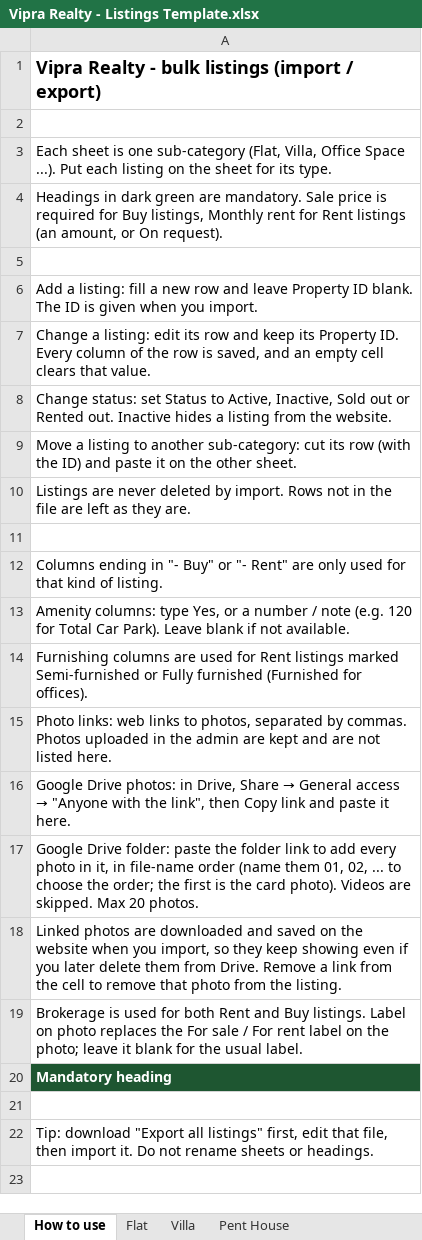
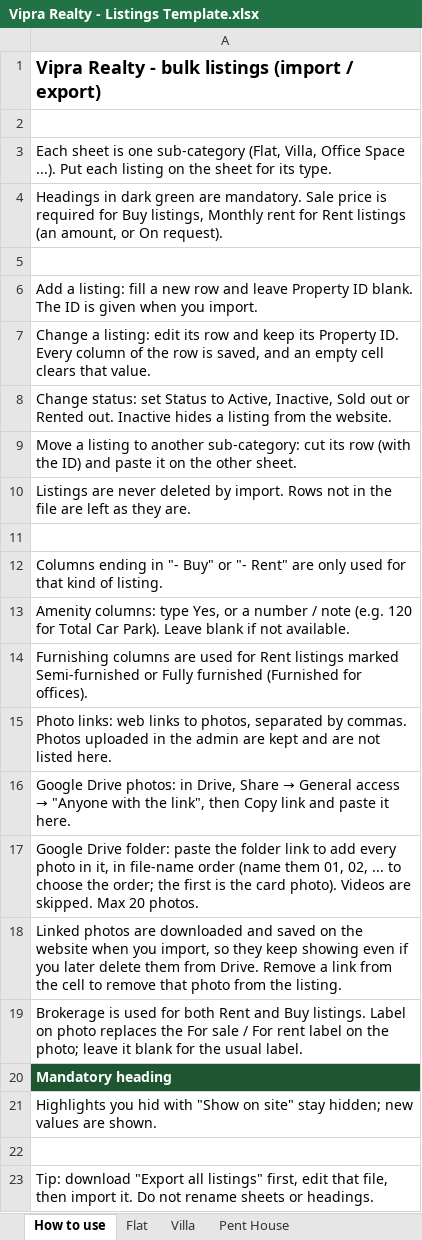
Before and after one commit to pratsacharya/viprarealty.com_github, an Excel workbook: docs/Vipra Realty - Listings Template.xlsx, sheet How to use, drawn as a sheet; values as stored, in another font and other column widths than the file's, no borders; the diff names each change by its address in the sheet, - before the commit and + after, or states it on an @@ line.

```diff
--- a/docs/Vipra Realty - Listings Template.xlsx (sheet How to use)
+++ b/docs/Vipra Realty - Listings Template.xlsx (sheet How to use)
+row 21: Highlights you hid with "Show on site" stay hidden; new values are shown.
```
Also changed, not shown: sheet Land, sheet Warehouse, sheet Retail Store, sheet Office Space, sheet Independent Plot, sheet Flat, 3 more sheets, 12 other files.
